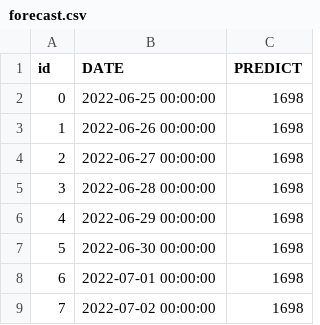
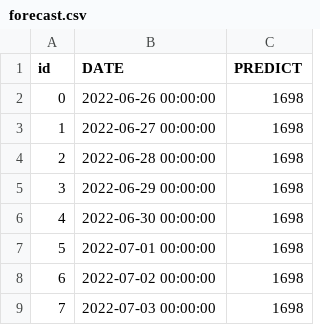
Before and after one commit to lablnet/covid19, a CSV file: web/public/data/forecast.csv, drawn as a sheet; removed rows and columns are numbered as before the commit, all else as after; the diff names each change by its address in the sheet, - before the commit and + after, or states it on an @@ line.

```diff
--- a/web/public/data/forecast.csv
+++ b/web/public/data/forecast.csv
-row 2: 0 | 2022-06-25 00:00:00 | 1698
@@ column A (id) renumbered between rows 2 and 8 @@
+row 9: 7 | 2022-07-03 00:00:00 | 1698
```
Also changed, not shown: 1 other file.
